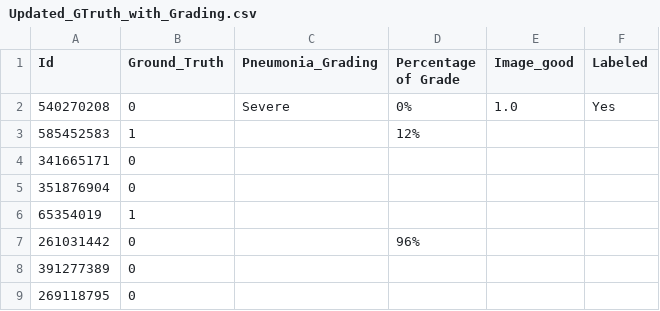
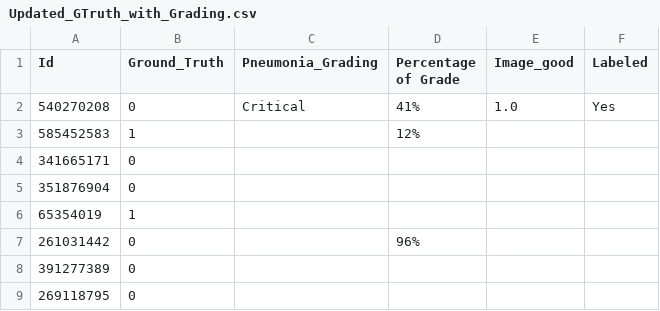
Before and after one commit to Abdullahshade/Misapplication, a CSV file: Updated_GTruth_with_Grading.csv, drawn as a sheet; only a part is shown.

Commit message:
Update metadata with pneumonia grading

```diff
--- a/Updated_GTruth_with_Grading.csv
+++ b/Updated_GTruth_with_Grading.csv
@@ -1,3 +1,3 @@
 Id,Ground_Truth,Pneumonia_Grading,Percentage of Grade,Image_good,Labeled
-540270208,0,Severe,0%,1.0,Yes
+540270208,0,Critical,41%,1.0,Yes
 585452583,1,,12%,,
```
